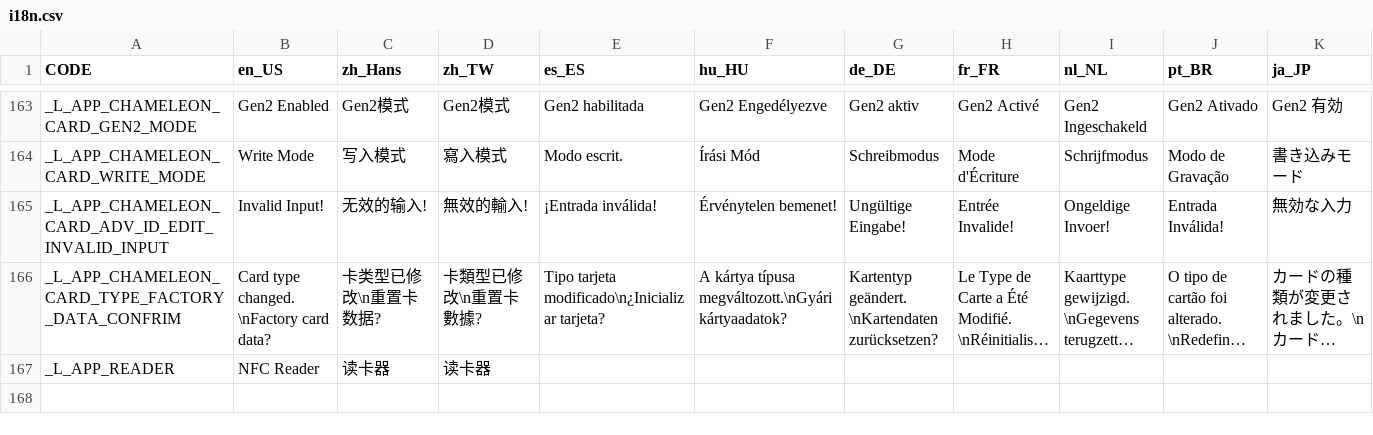
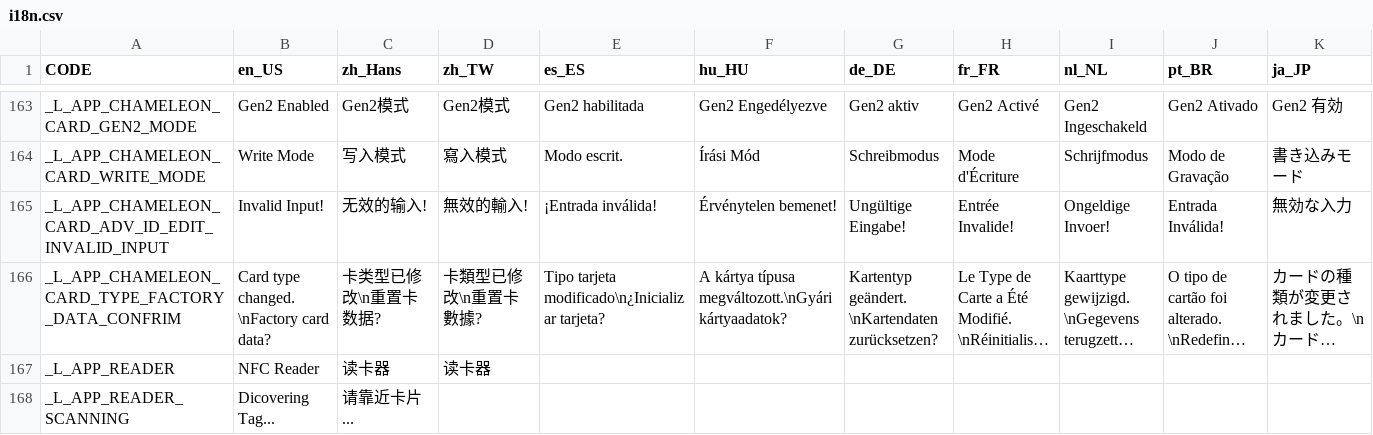
Before and after one commit to solosky/pixl.js, a CSV file: fw/data/i18n.csv, drawn as a sheet; only a part is shown, gaps mark what is left out; long unchanged cells end in …; the diff names each change by its address in the sheet, - before the commit and + after, or states it on an @@ line.

Commit message:
add i18n text

```diff
--- a/fw/data/i18n.csv
+++ b/fw/data/i18n.csv
+row 168: _L_APP_READER_SCANNING | Dicovering Tag... | 请靠近卡片...
```
